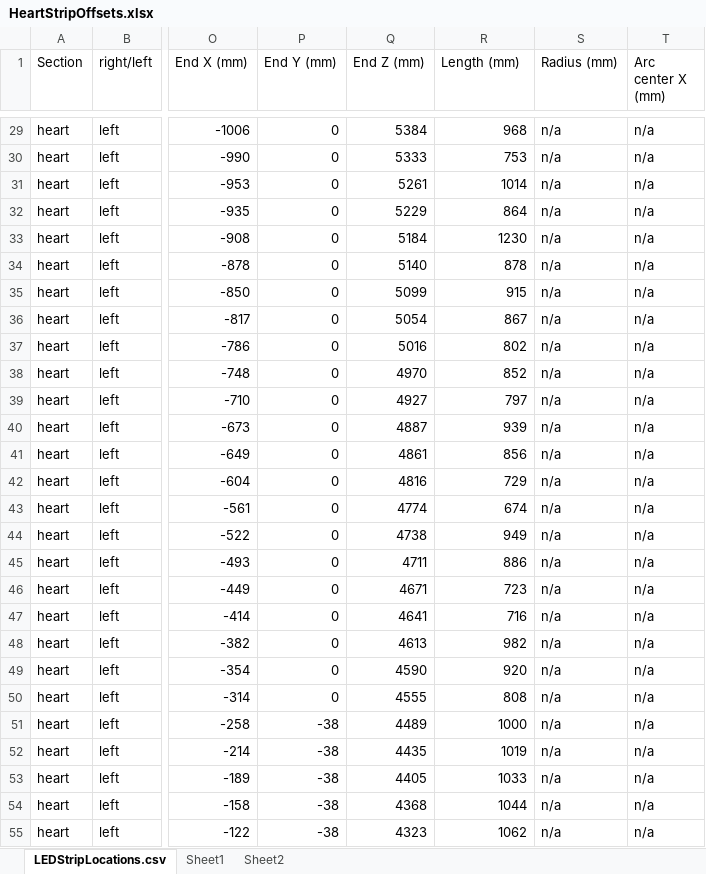
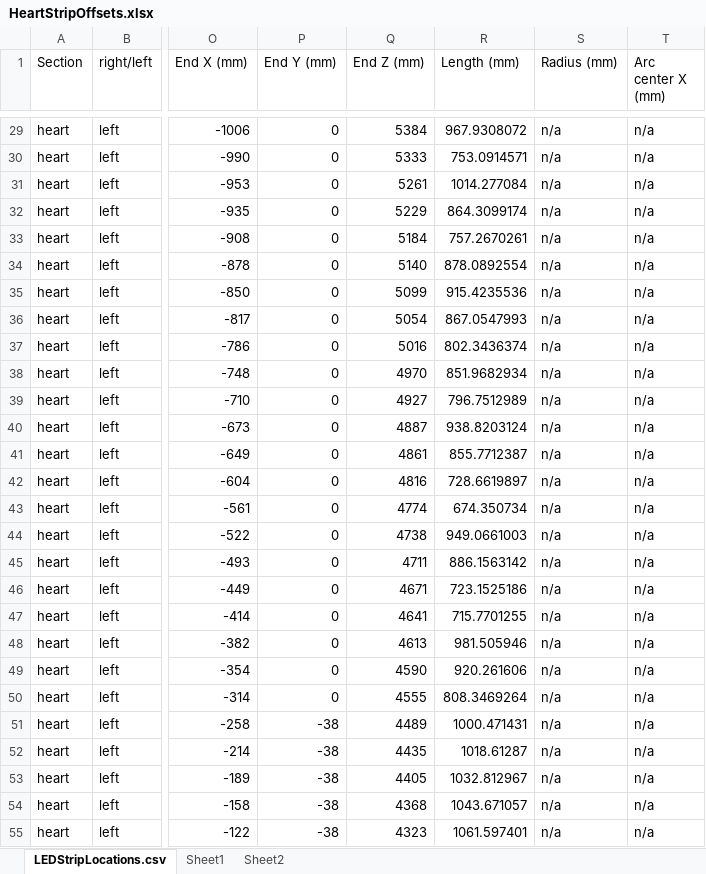
Before and after one commit to Ascend-to-love/ledLocations, an Excel workbook: HeartStripOffsets.xlsx, sheet LEDStripLocations.csv, drawn as a sheet; only a part is shown, gaps mark what is left out; values as stored, in another font and other column widths than the file's, no borders; the diff covers the shown part only; the diff names each change by its address in the sheet, - before the commit and + after, or states it on an @@ line.

```diff
--- a/HeartStripOffsets.xlsx (sheet LEDStripLocations.csv)
+++ b/HeartStripOffsets.xlsx (sheet LEDStripLocations.csv)
-R29 (Length (mm)): 968
+R29 (Length (mm)): 967.9308072
-R30 (Length (mm)): 753
+R30 (Length (mm)): 753.0914571
-R31 (Length (mm)): 1014
+R31 (Length (mm)): 1014.277084
-R32 (Length (mm)): 864
+R32 (Length (mm)): 864.3099174
-R33 (Length (mm)): 1230
+R33 (Length (mm)): 757.2670261
-R34 (Length (mm)): 878
+R34 (Length (mm)): 878.0892554
-R35 (Length (mm)): 915
+R35 (Length (mm)): 915.4235536
-R36 (Length (mm)): 867
+R36 (Length (mm)): 867.0547993
-R37 (Length (mm)): 802
+R37 (Length (mm)): 802.3436374
-R38 (Length (mm)): 852
+R38 (Length (mm)): 851.9682934
-R39 (Length (mm)): 797
+R39 (Length (mm)): 796.7512989
-R40 (Length (mm)): 939
+R40 (Length (mm)): 938.8203124
-R41 (Length (mm)): 856
+R41 (Length (mm)): 855.7712387
-R42 (Length (mm)): 729
+R42 (Length (mm)): 728.6619897
-R43 (Length (mm)): 674
+R43 (Length (mm)): 674.350734
-R44 (Length (mm)): 949
+R44 (Length (mm)): 949.0661003
-R45 (Length (mm)): 886
+R45 (Length (mm)): 886.1563142
-R46 (Length (mm)): 723
+R46 (Length (mm)): 723.1525186
-R47 (Length (mm)): 716
+R47 (Length (mm)): 715.7701255
-R48 (Length (mm)): 982
+R48 (Length (mm)): 981.505946
-R49 (Length (mm)): 920
+R49 (Length (mm)): 920.261606
-R50 (Length (mm)): 808
+R50 (Length (mm)): 808.3469264
-R51 (Length (mm)): 1000
+R51 (Length (mm)): 1000.471431
-R52 (Length (mm)): 1019
+R52 (Length (mm)): 1018.61287
-R53 (Length (mm)): 1033
+R53 (Length (mm)): 1032.812967
-R54 (Length (mm)): 1044
+R54 (Length (mm)): 1043.671057
-R55 (Length (mm)): 1062
+R55 (Length (mm)): 1061.597401
```
Also changed, not shown: 197 edited cells elsewhere in this sheet, sheet Sheet1, sheet Sheet2, formulas that keep their value.
